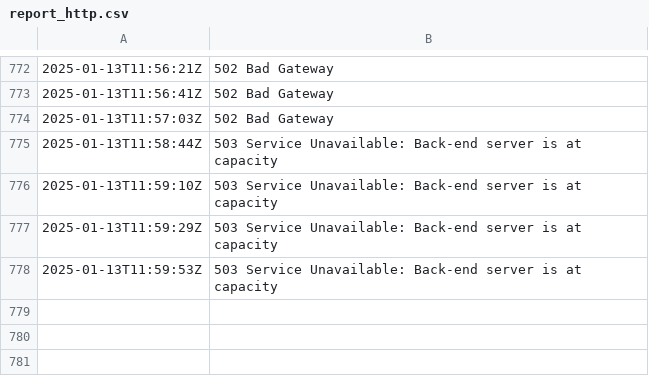
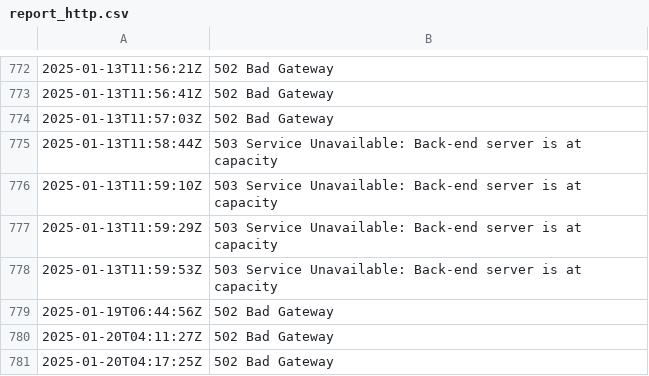
Before and after one commit to net-lisias-ksp/KSP-Forum-Preservation-Project, a CSV file: torrent/reports/report_http.csv, drawn as a sheet; only a part is shown, gaps mark what is left out; the diff names each change by its address in the sheet, - before the commit and + after, or states it on an @@ line.

Commit message:
Reports for the 3rd week of January 2025

```diff
--- a/torrent/reports/report_http.csv
+++ b/torrent/reports/report_http.csv
+row 779: 2025-01-19T06:44:56Z | 502 Bad Gateway
+row 780: 2025-01-20T04:11:27Z | 502 Bad Gateway
+row 781: 2025-01-20T04:17:25Z | 502 Bad Gateway
```
Also changed, not shown: torrent/reports/report_http.hits-per-hour.csv, 6 other files.
